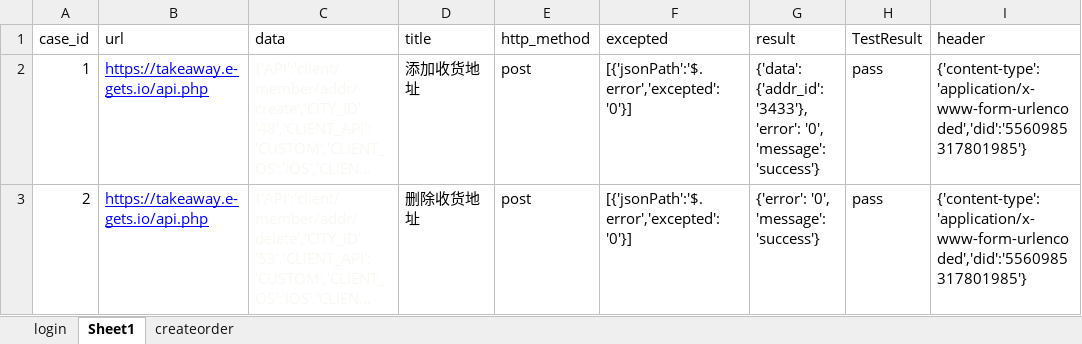
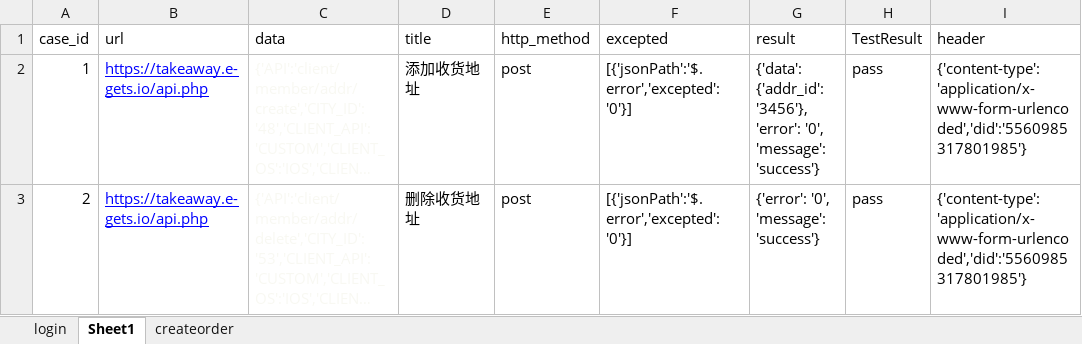
Before and after one commit to Xiaomin1210/api_test, an Excel workbook: test_data/test_data.xlsx, sheet Sheet1, drawn as a sheet; long unchanged cells end in …; values as stored, in another font and other column widths than the file's, no borders; the diff names each change by its address in the sheet, - before the commit and + after, or states it on an @@ line.

```diff
--- a/test_data/test_data.xlsx (sheet Sheet1)
+++ b/test_data/test_data.xlsx (sheet Sheet1)
-G2 (result): {'data': {'addr_id': '3433'}, 'error': '0',…
+G2 (result): {'data': {'addr_id': '3456'}, 'error': '0',…
```
Also changed, not shown: sheet createorder, sheet login, 5 other files.
